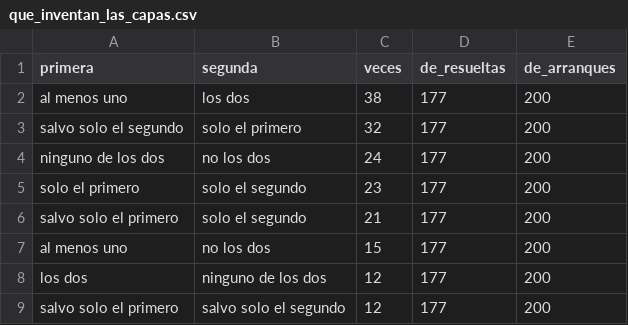
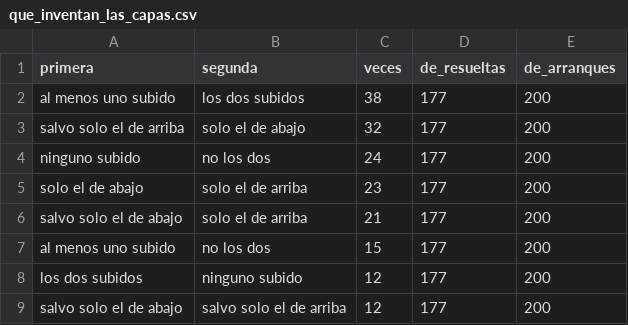
Before and after one commit to CarlosCapitan/la-siguiente-palabra, a CSV file: codigo/que_inventan_las_capas.csv, drawn as a sheet.

```diff
--- a/codigo/que_inventan_las_capas.csv
+++ b/codigo/que_inventan_las_capas.csv
@@ -1,9 +1,9 @@
 primera,segunda,veces,de_resueltas,de_arranques
-al menos uno,los dos,38,177,200
-salvo solo el segundo,solo el primero,32,177,200
-ninguno de los dos,no los dos,24,177,200
-solo el primero,solo el segundo,23,177,200
-salvo solo el primero,solo el segundo,21,177,200
-al menos uno,no los dos,15,177,200
-los dos,ninguno de los dos,12,177,200
-salvo solo el primero,salvo solo el segundo,12,177,200
+al menos uno subido,los dos subidos,38,177,200
+salvo solo el de arriba,solo el de abajo,32,177,200
+ninguno subido,no los dos,24,177,200
+solo el de abajo,solo el de arriba,23,177,200
+salvo solo el de abajo,solo el de arriba,21,177,200
+al menos uno subido,no los dos,15,177,200
+los dos subidos,ninguno subido,12,177,200
+salvo solo el de abajo,salvo solo el de arriba,12,177,200
```
Also changed, not shown: 3 other files.
